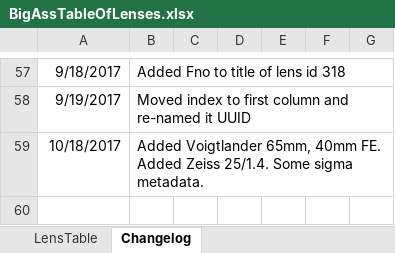
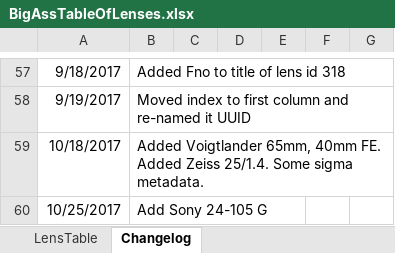
Before and after one commit to Olaf-Optical/BigAssTableOfLenses, an Excel workbook: BigAssTableOfLenses.xlsx, sheet Changelog, drawn as a sheet; only a part is shown, gaps mark what is left out; values as stored, in another font and other column widths than the file's, no borders; the diff names each change by its address in the sheet, - before the commit and + after, or states it on an @@ line.

Commit message:
+ Sony FE 24-105

```diff
--- a/BigAssTableOfLenses.xlsx (sheet Changelog)
+++ b/BigAssTableOfLenses.xlsx (sheet Changelog)
+row 60: 10/25/2017 | Add Sony 24-105 G
```
Also changed, not shown: sheet LensTable, 1 other file.
